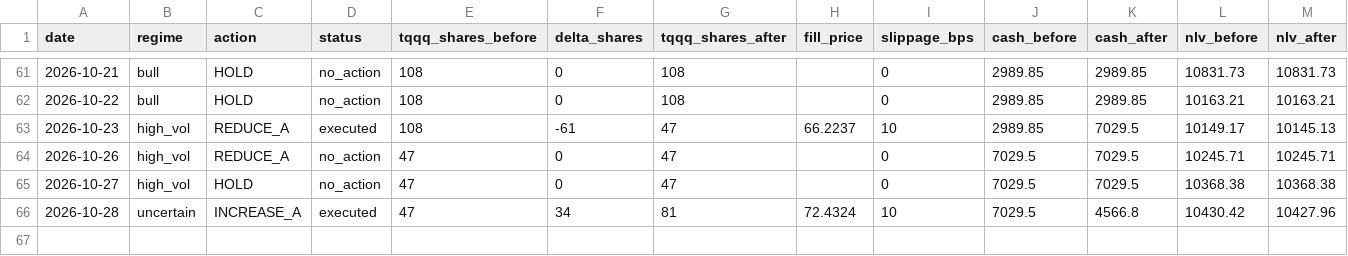
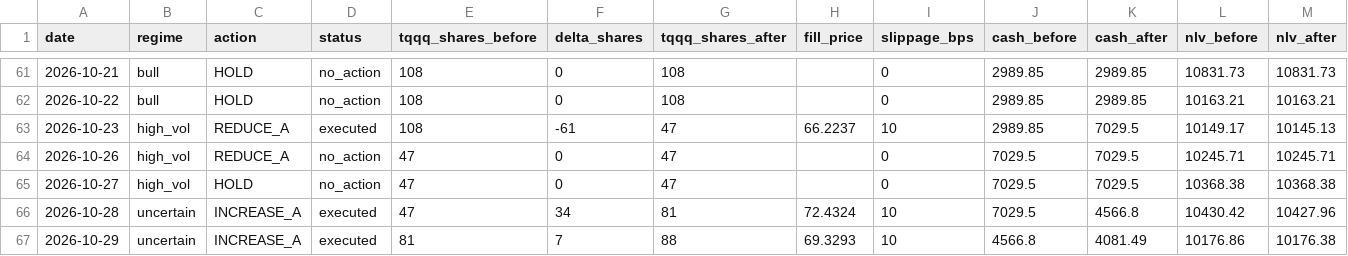
Before and after one commit to samarth339/bot-trader-3leveraged, a CSV file: logs/paper_trades.csv, drawn as a sheet; only a part is shown, gaps mark what is left out; rows hold the shown columns only; the diff names each change by its address in the sheet, - before the commit and + after, or states it on an @@ line.

```diff
--- a/logs/paper_trades.csv
+++ b/logs/paper_trades.csv
+row 67: 2026-10-29 | uncertain | INCREASE_A | executed | 81 | 7 | 88 | 69.3293 | 10 | 4566.8 | 4081.49 | 10176.86 | 10176.38
```
Also changed, not shown: 1 other file.
